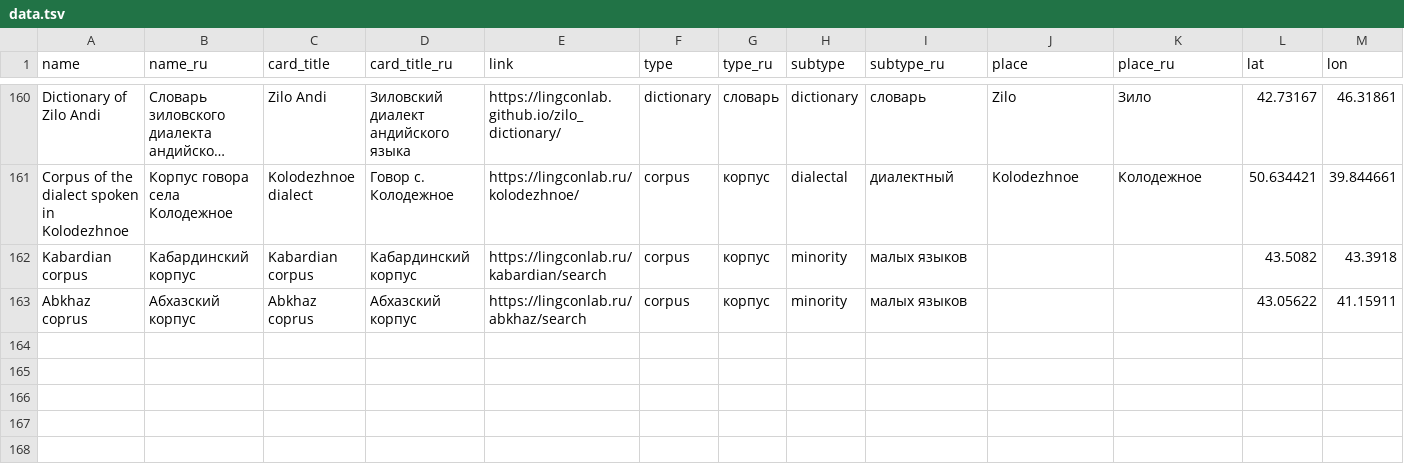
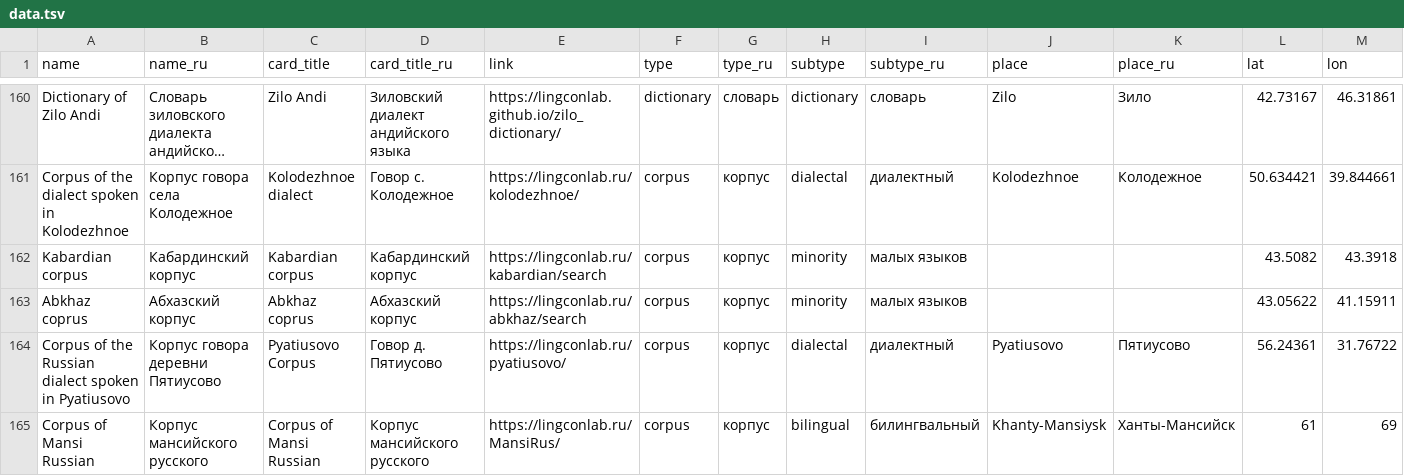
Before and after one commit to LingConLab/LABsite_qmd, a TSV file: data.tsv, drawn as a sheet; only a part is shown, gaps mark what is left out; long unchanged cells end in …; rows hold the shown columns only; the diff names each change by its address in the sheet, - before the commit and + after, or states it on an @@ line.

```diff
--- a/data.tsv
+++ b/data.tsv
+row 164: Corpus of the Russian dialect spoken in Pyatiusovo | Корпус говора деревни Пятиусово | Pyatiusovo Corpus | Говор д. Пятиусово | https://lingconlab.ru/pyatiusovo/ | corpus | корпус | dialectal | диалектный | Pyatiusovo | Пятиусово | 56.24361 | 31.76722
+row 165: Corpus of Mansi Russian | Корпус мансийского русского | Corpus of Mansi Russian | Корпус мансийского русского | https://lingconlab.ru/MansiRus/ | corpus | корпус | bilingual | билингвальный | Khanty-Mansiysk | Ханты-Мансийск | 61 | 69
```
Also changed, not shown: 31 other files.
